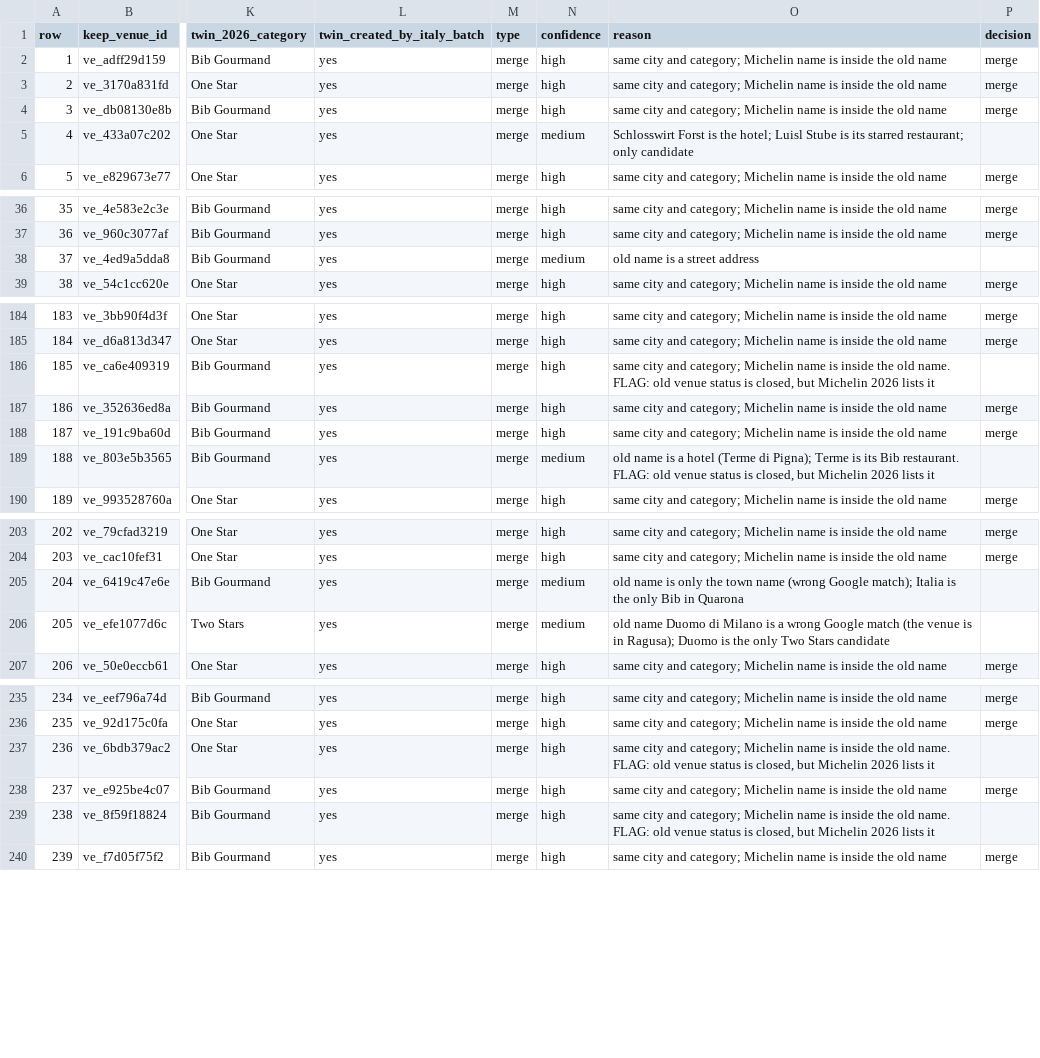
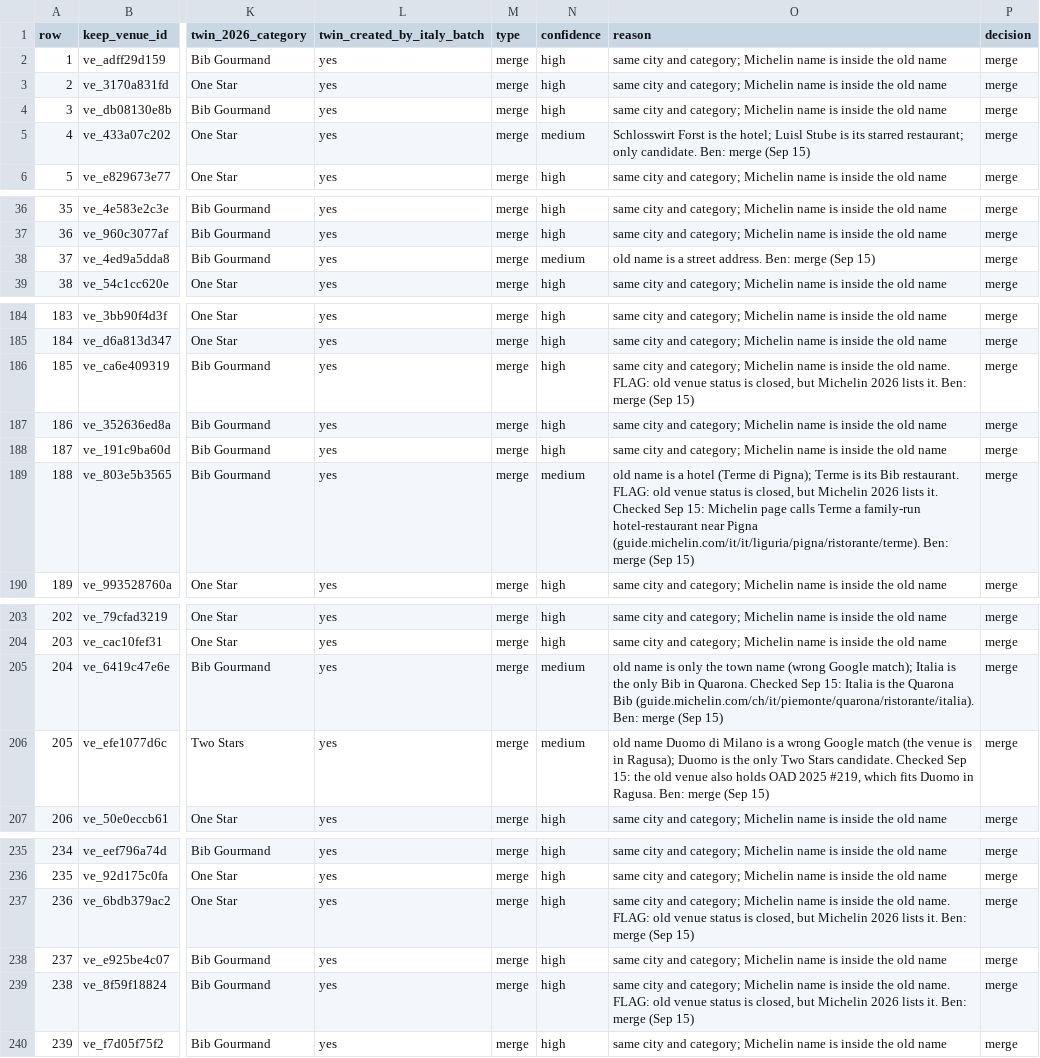
Before and after one commit to benjamineades/compasseats, a CSV file: reports/michelin-2026-italy-pairing.csv, drawn as a sheet; only a part is shown, gaps mark what is left out; the diff covers the shown part only; the diff names each change by its address in the sheet, - before the commit and + after, or states it on an @@ line.

```diff
--- a/reports/michelin-2026-italy-pairing.csv
+++ b/reports/michelin-2026-italy-pairing.csv
-O5 (reason): …restaurant; only candidate
+O5 (reason): …restaurant; only candidate. Ben: merge (Sep 15)
-P5 (decision): (empty)
+P5 (decision): merge
-O38 (reason): old name is a street address
+O38 (reason): old name is a street address. Ben: merge (Sep 15)
-P38 (decision): (empty)
+P38 (decision): merge
-O186 (reason): …2026 lists it
+O186 (reason): …2026 lists it. Ben: merge (Sep 15)
-P186 (decision): (empty)
+P186 (decision): merge
-O189 (reason): …2026 lists it
+O189 (reason): …2026 lists it. Checked Sep 15: Michelin page calls Terme a family-run hotel-restaurant near Pigna (guide.michelin.com/it/it/liguria/pigna/ristorante/terme). Ben: merge (Sep 15)
-P189 (decision): (empty)
+P189 (decision): merge
-O205 (reason): …Bib in Quarona
+O205 (reason): …Bib in Quarona. Checked Sep 15: Italia is the Quarona Bib (guide.michelin.com/ch/it/piemonte/quarona/ristorante/italia). Ben: merge (Sep 15)
-P205:P206 (decision): (empty)
+P205:P206 (decision): merge
-O206 (reason): …Two Stars candidate
+O206 (reason): …Two Stars candidate. Checked Sep 15: the old venue also holds OAD 2025 #219, which fits Duomo in Ragusa. Ben: merge (Sep 15)
-O237 (reason): …2026 lists it
+O237 (reason): …2026 lists it. Ben: merge (Sep 15)
-P237 (decision): (empty)
+P237 (decision): merge
-O239 (reason): …2026 lists it
+O239 (reason): …2026 lists it. Ben: merge (Sep 15)
-P239 (decision): (empty)
+P239 (decision): merge
```
Also changed, not shown: 28 edited cells elsewhere in this file.
